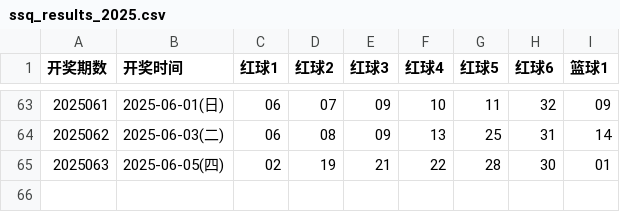
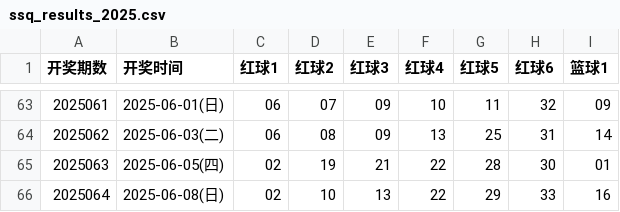
Before and after one commit to hc353167950/new_project, a CSV file: message/data/ssq_results_2025.csv, drawn as a sheet; only a part is shown, gaps mark what is left out; the diff names each change by its address in the sheet, - before the commit and + after, or states it on an @@ line.

```diff
--- a/message/data/ssq_results_2025.csv
+++ b/message/data/ssq_results_2025.csv
+row 66: 2025064 | 2025-06-08(日) | 02 | 10 | 13 | 22 | 29 | 33 | 16
```
Also changed, not shown: message/data/generated_qxc.csv, message/data/generated_ssq.csv.
